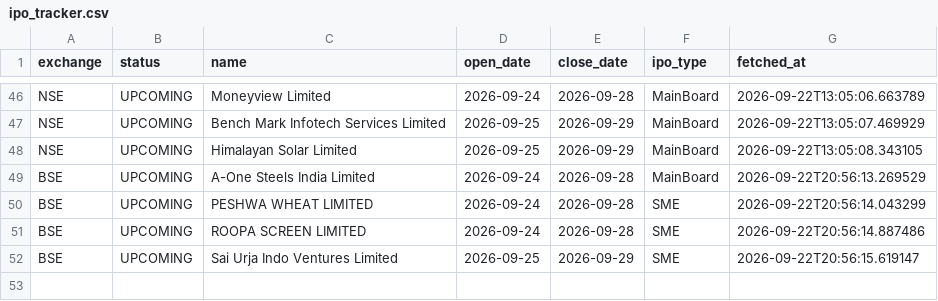
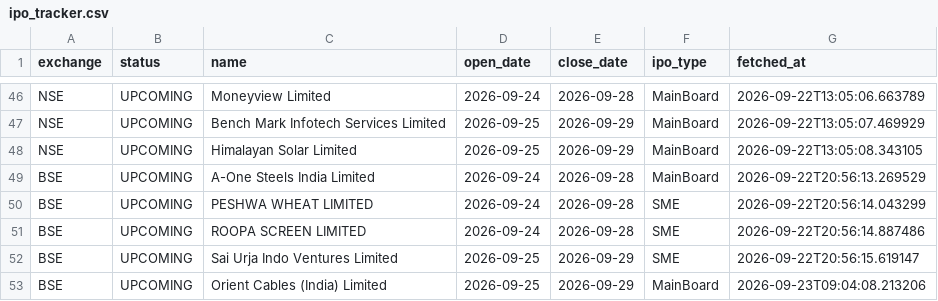
Before and after one commit to Rachitjainca/bse-ipo-tracker, a CSV file: ipo_tracker.csv, drawn as a sheet; only a part is shown, gaps mark what is left out; the diff names each change by its address in the sheet, - before the commit and + after, or states it on an @@ line.

```diff
--- a/ipo_tracker.csv
+++ b/ipo_tracker.csv
+row 53: BSE | UPCOMING | Orient Cables (India) Limited | 2026-09-25 | 2026-09-29 | MainBoard | 2026-09-23T09:04:08.213206
```
Also changed, not shown: sebi_pipeline_tracker.csv.
